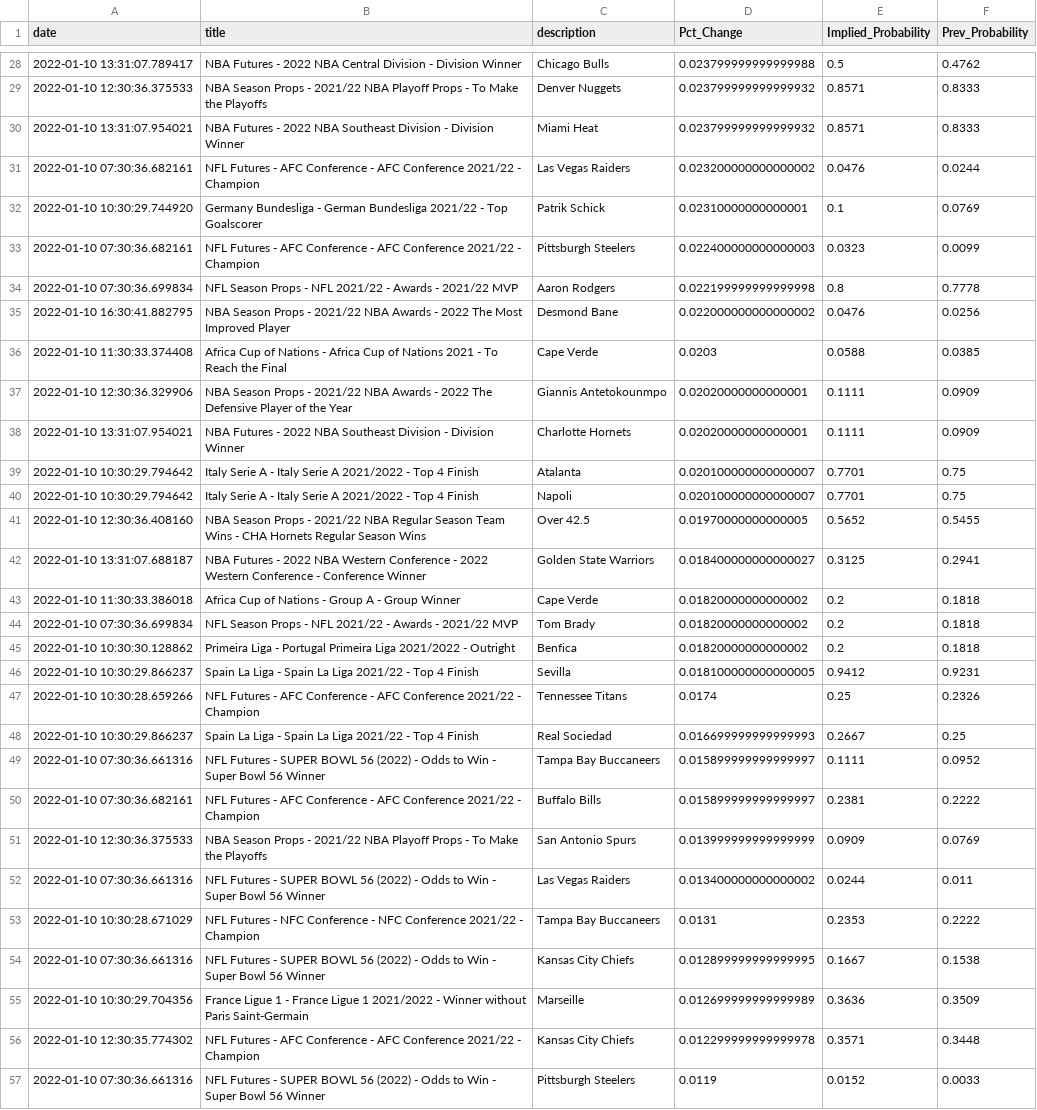
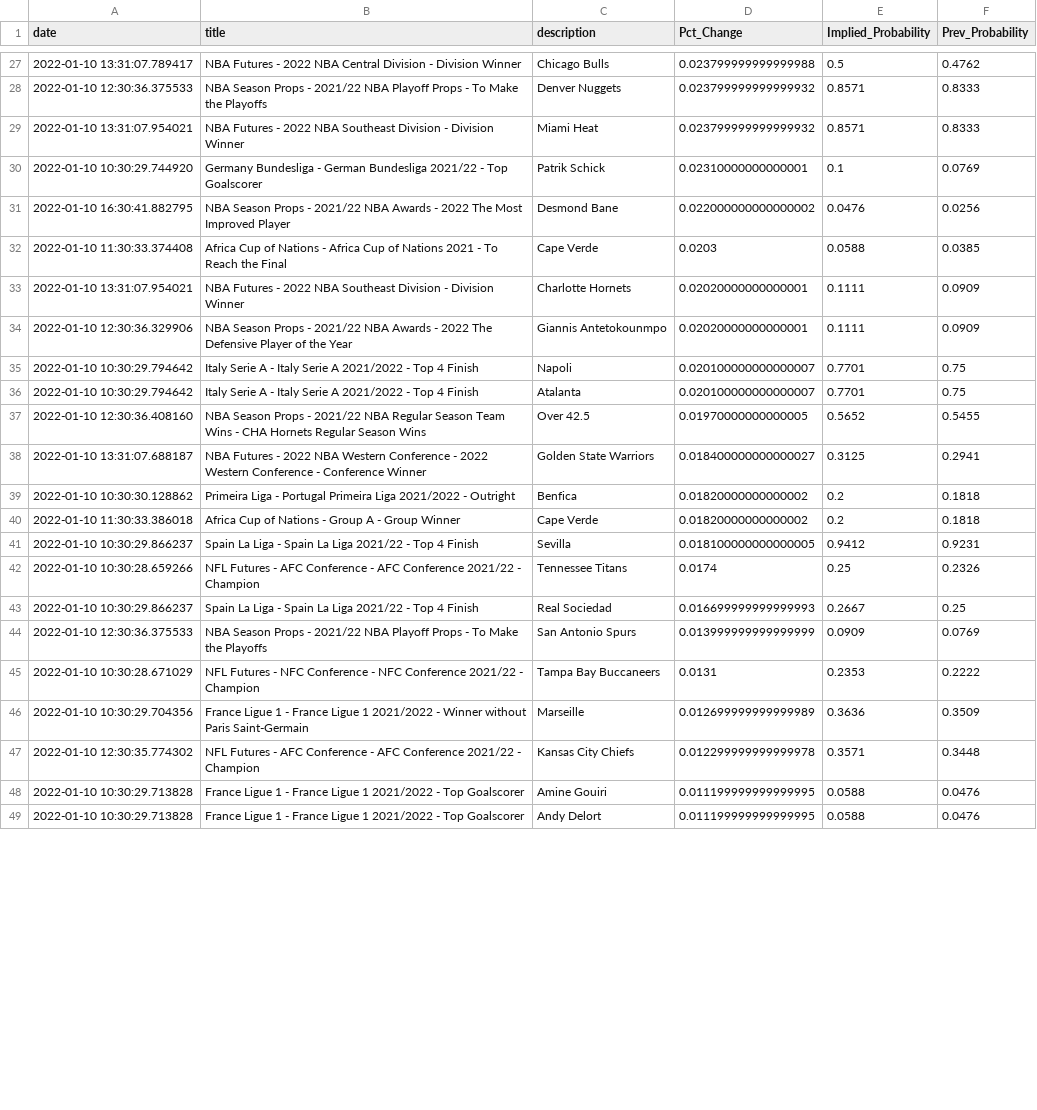
Before and after one commit to aaroncolesmith/bovada, a CSV file: bovada_scatter.csv, drawn as a sheet; only a part is shown, gaps mark what is left out; the shorter side is filled out with more unchanged rows; the diff covers the shown part only.

Commit message:
colab_commit

```diff
--- a/bovada_scatter.csv
+++ b/bovada_scatter.csv
@@ -30,17 +29,13 @@ date,title,description,Pct_Change,Implied_Probability,Prev_Probability
 2022-01-10 13:31:07.954021,NBA Futures - 2022 NBA Southeast Division - Division Winner,Miami Heat,0.023799999999999932,0.8571,0.8333
-2022-01-10 07:30:36.682161,NFL Futures - AFC Conference - AFC Conference 2021/22 - Champion,Las Vegas Raiders,0.023200000000000002,0.0476,0.0244
 2022-01-10 10:30:29.744920,Germany Bundesliga - German Bundesliga 2021/22 - Top Goalscorer,Patrik Schick,0.02310000000000001,0.1,0.0769
-2022-01-10 07:30:36.682161,NFL Futures - AFC Conference - AFC Conference 2021/22 - Champion,Pittsburgh Steelers,0.022400000000000003,0.0323,0.0099
-2022-01-10 07:30:36.699834,NFL Season Props - NFL 2021/22 - Awards - 2021/22 MVP,Aaron Rodgers,0.022199999999999998,0.8,0.7778
 2022-01-10 16:30:41.882795,NBA Season Props - 2021/22 NBA Awards - 2022 The Most Improved Player,Desmond Bane,0.022000000000000002,0.0476,0.0256
 2022-01-10 11:30:33.374408,Africa Cup of Nations - Africa Cup of Nations 2021 - To Reach the Final,Cape Verde,0.0203,0.0588,0.0385
+2022-01-10 13:31:07.954021,NBA Futures - 2022 NBA Southeast Division - Division Winner,Charlotte Hornets,0.02020000000000001,0.1111,0.0909
 2022-01-10 12:30:36.329906,NBA Season Props - 2021/22 NBA Awards - 2022 The Defensive Player of the Year,Giannis Antetokounmpo,0.02020000000000001,0.1111,0.0909
-2022-01-10 13:31:07.954021,NBA Futures - 2022 NBA Southeast Division - Division Winner,Charlotte Hornets,0.02020000000000001,0.1111,0.0909
+2022-01-10 10:30:29.794642,Italy Serie A - Italy Serie A 2021/2022 - Top 4 Finish,Napoli,0.020100000000000007,0.7701,0.75
 2022-01-10 10:30:29.794642,Italy Serie A - Italy Serie A 2021/2022 - Top 4 Finish,Atalanta,0.020100000000000007,0.7701,0.75
-2022-01-10 10:30:29.794642,Italy Serie A - Italy Serie A 2021/2022 - Top 4 Finish,Napoli,0.020100000000000007,0.7701,0.75
 2022-01-10 12:30:36.408160,NBA Season Props - 2021/22 NBA Regular Season Team Wins - CHA Hornets Regular Season Wins,Over 42.5,0.01970000000000005,0.5652,0.5455
 2022-01-10 13:31:07.688187,NBA Futures - 2022 NBA Western Conference - 2022 Western Conference - Conference Winner,Golden State Warriors,0.018400000000000027,0.3125,0.2941
+2022-01-10 10:30:30.128862,Primeira Liga - Portugal Primeira Liga 2021/2022 - Outright,Benfica,0.01820000000000002,0.2,0.1818
 2022-01-10 11:30:33.386018,Africa Cup of Nations - Group A - Group Winner,Cape Verde,0.01820000000000002,0.2,0.1818
-2022-01-10 07:30:36.699834,NFL Season Props - NFL 2021/22 - Awards - 2021/22 MVP,Tom Brady,0.01820000000000002,0.2,0.1818
-2022-01-10 10:30:30.128862,Primeira Liga - Portugal Primeira Liga 2021/2022 - Outright,Benfica,0.01820000000000002,0.2,0.1818
 2022-01-10 10:30:29.866237,Spain La Liga - Spain La Liga 2021/22 - Top 4 Finish,Sevilla,0.018100000000000005,0.9412,0.9231
@@ -48,10 +43,5 @@ date,title,description,Pct_Change,Implied_Probability,Prev_Probability
 2022-01-10 10:30:29.866237,Spain La Liga - Spain La Liga 2021/22 - Top 4 Finish,Real Sociedad,0.016699999999999993,0.2667,0.25
-2022-01-10 07:30:36.661316,NFL Futures - SUPER BOWL 56 (2022) - Odds to Win - Super Bowl 56 Winner,Tampa Bay Buccaneers,0.015899999999999997,0.1111,0.0952
-2022-01-10 07:30:36.682161,NFL Futures - AFC Conference - AFC Conference 2021/22 - Champion,Buffalo Bills,0.015899999999999997,0.2381,0.2222
 2022-01-10 12:30:36.375533,NBA Season Props - 2021/22 NBA Playoff Props - To Make the Playoffs,San Antonio Spurs,0.013999999999999999,0.0909,0.0769
-2022-01-10 07:30:36.661316,NFL Futures - SUPER BOWL 56 (2022) - Odds to Win - Super Bowl 56 Winner,Las Vegas Raiders,0.013400000000000002,0.0244,0.011
 2022-01-10 10:30:28.671029,NFL Futures - NFC Conference - NFC Conference 2021/22 - Champion,Tampa Bay Buccaneers,0.0131,0.2353,0.2222
-2022-01-10 07:30:36.661316,NFL Futures - SUPER BOWL 56 (2022) - Odds to Win - Super Bowl 56 Winner,Kansas City Chiefs,0.012899999999999995,0.1667,0.1538
 2022-01-10 10:30:29.704356,France Ligue 1 - France Ligue 1 2021/2022 - Winner without Paris Saint-Germain,Marseille,0.012699999999999989,0.3636,0.3509
 2022-01-10 12:30:35.774302,NFL Futures - AFC Conference - AFC Conference 2021/22 - Champion,Kansas City Chiefs,0.012299999999999978,0.3571,0.3448
-2022-01-10 07:30:36.661316,NFL Futures - SUPER BOWL 56 (2022) - Odds to Win - Super Bowl 56 Winner,Pittsburgh Steelers,0.0119,0.0152,0.0033
```
Also changed, not shown: 10 removed rows and 3 moved rows elsewhere in this file.
